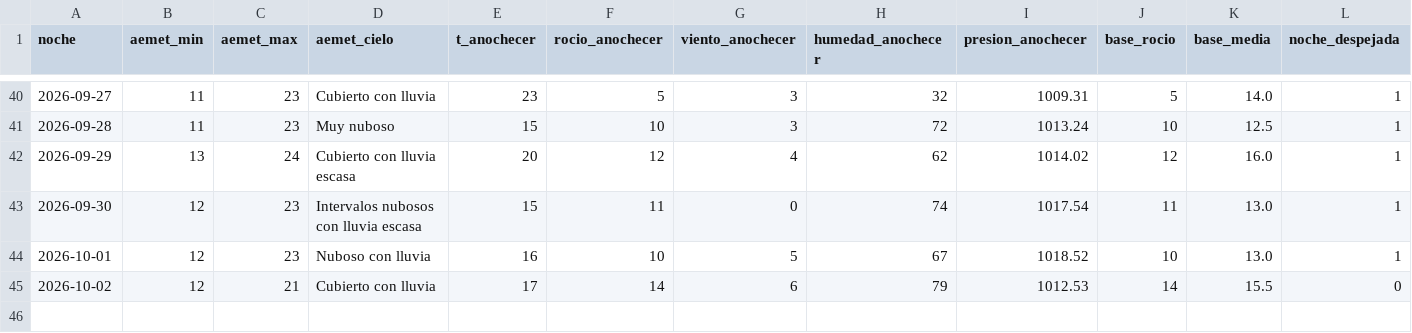
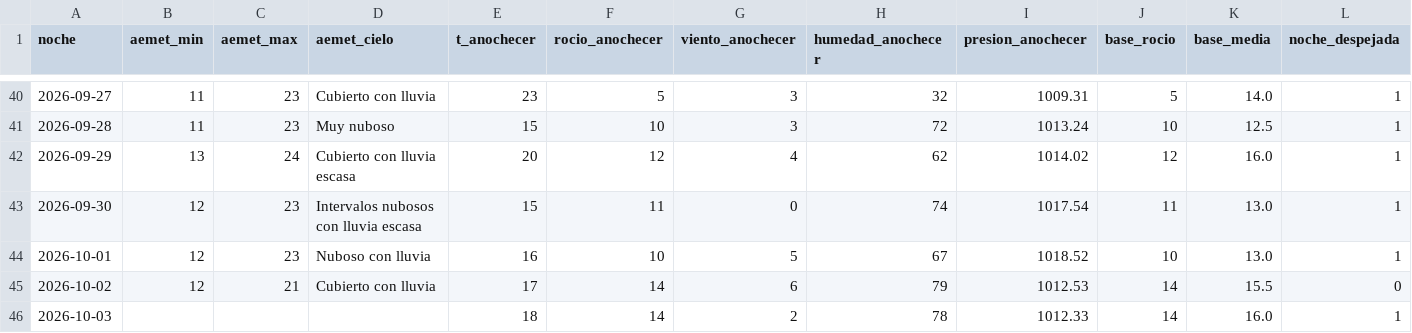
Before and after one commit to patriciadiezm/estacion, a CSV file: heladas_registro.csv, drawn as a sheet; only a part is shown, gaps mark what is left out; rows hold the shown columns only; the diff names each change by its address in the sheet, - before the commit and + after, or states it on an @@ line.

```diff
--- a/heladas_registro.csv
+++ b/heladas_registro.csv
+row 46: 2026-10-03 |  |  |  | 18 | 14 | 2 | 78 | 1012.33 | 14 | 16.0 | 1
```
